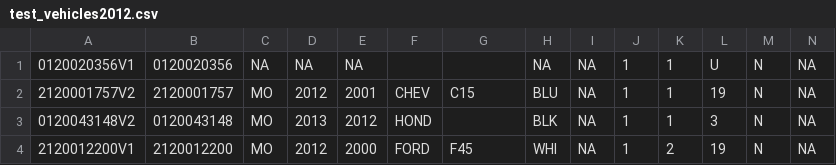
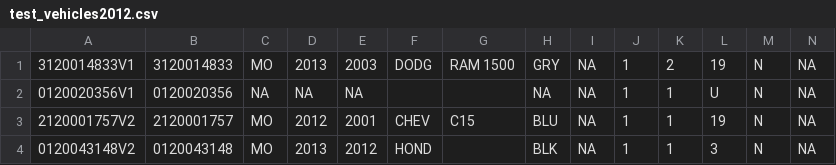
Before and after one commit to yhy6f/crash, a CSV file: agate/data/test_vehicles2012.csv, drawn as a sheet; only a part is shown; removed rows and columns are numbered as before the commit, all else as after; rows hold the shown columns only; the diff names each change by its address in the sheet, - before the commit and + after, or states it on an @@ line.

Commit message:
checked all lines with more columns, fixed some, and made sure none of those happened in Columbia

```diff
--- a/agate/data/test_vehicles2012.csv
+++ b/agate/data/test_vehicles2012.csv
+row 1: 3120014833V1 | 3120014833 | MO | 2013 | 2003 | DODG | RAM 1500 | GRY | NA | 1 | 2 | 19 | N | NA
-row 4: 2120012200V1 | 2120012200 | MO | 2012 | 2000 | FORD | F45 | WHI | NA | 1 | 2 | 19 | N | NA
```
Also changed, not shown: 5 other files.
